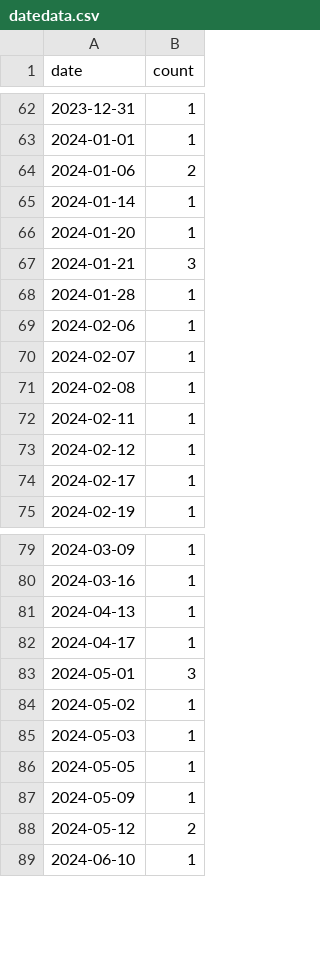
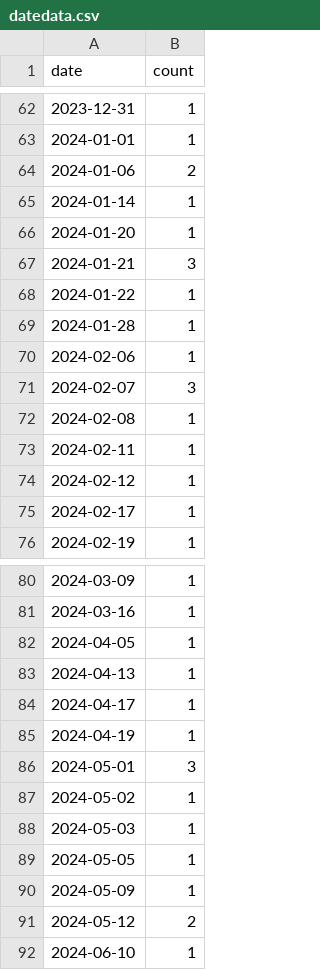
Before and after one commit to CuteNewWebDeveloper/CuteNew_gallery, a CSV file: docs/datedata.csv, drawn as a sheet; only a part is shown, gaps mark what is left out.

```diff
--- a/docs/datedata.csv
+++ b/docs/datedata.csv
@@ -67,5 +67,6 @@ date,count
 2024-01-21,3
+2024-01-22,1
 2024-01-28,1
 2024-02-06,1
-2024-02-07,1
+2024-02-07,3
 2024-02-08,1
@@ -80,4 +81,6 @@ date,count
 2024-03-16,1
+2024-04-05,1
 2024-04-13,1
 2024-04-17,1
+2024-04-19,1
 2024-05-01,3
```
Also changed, not shown: docs/images/image_log.csv, 31 other files.
